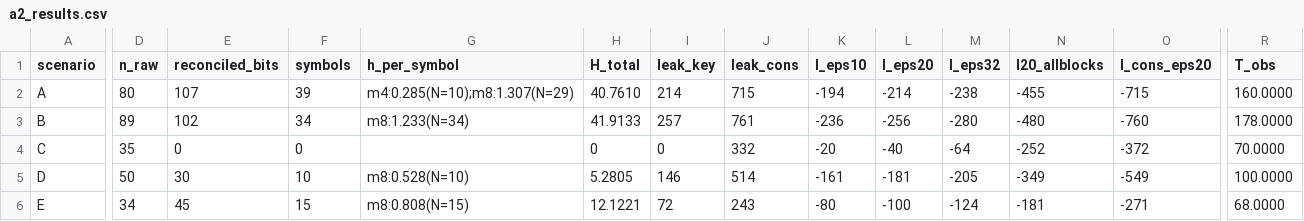
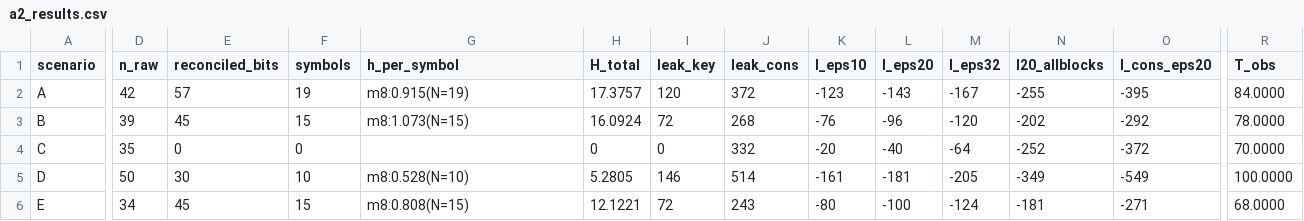
Before and after one commit to mahyaSjaaa/paper_skg, a CSV file: revised/a2_results.csv, drawn as a sheet; only a part is shown, gaps mark what is left out; the diff covers the shown part only; the diff names each change by its address in the sheet, - before the commit and + after, or states it on an @@ line.

```diff
--- a/revised/a2_results.csv
+++ b/revised/a2_results.csv
-D2 (n_raw): 80
+D2 (n_raw): 42
-E2 (reconciled_bits): 107
+E2 (reconciled_bits): 57
-F2 (symbols): 39
+F2 (symbols): 19
-G2 (h_per_symbol): m4:0.285(N=10);m8:1.307(N=29)
+G2 (h_per_symbol): m8:0.915(N=19)
-H2 (H_total): 40.7610
+H2 (H_total): 17.3757
-I2 (leak_key): 214
+I2 (leak_key): 120
-J2 (leak_cons): 715
+J2 (leak_cons): 372
-K2 (l_eps10): -194
+K2 (l_eps10): -123
-L2 (l_eps20): -214
+L2 (l_eps20): -143
-M2 (l_eps32): -238
+M2 (l_eps32): -167
-N2 (l20_allblocks): -455
+N2 (l20_allblocks): -255
-O2 (l_cons_eps20): -715
+O2 (l_cons_eps20): -395
-R2 (T_obs): 160.0000
+R2 (T_obs): 84.0000
-D3 (n_raw): 89
+D3 (n_raw): 39
-E3 (reconciled_bits): 102
+E3 (reconciled_bits): 45
-F3 (symbols): 34
+F3 (symbols): 15
-G3 (h_per_symbol): m8:1.233(N=34)
+G3 (h_per_symbol): m8:1.073(N=15)
-H3 (H_total): 41.9133
+H3 (H_total): 16.0924
-I3 (leak_key): 257
+I3 (leak_key): 72
-J3 (leak_cons): 761
+J3 (leak_cons): 268
-K3 (l_eps10): -236
+K3 (l_eps10): -76
-L3 (l_eps20): -256
+L3 (l_eps20): -96
-M3 (l_eps32): -280
+M3 (l_eps32): -120
-N3 (l20_allblocks): -480
+N3 (l20_allblocks): -202
-O3 (l_cons_eps20): -760
+O3 (l_cons_eps20): -292
-R3 (T_obs): 178.0000
+R3 (T_obs): 78.0000
```
Also changed, not shown: 34 edited cells elsewhere in this file, revised/r0_results.csv, revised/transcripts/A.csv, 15 other files.
